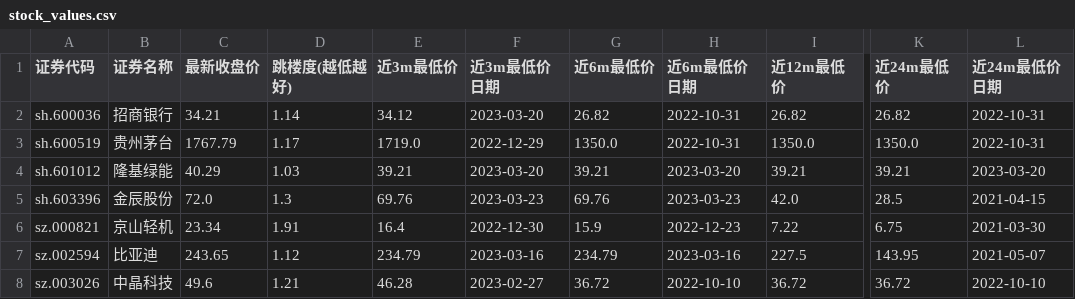
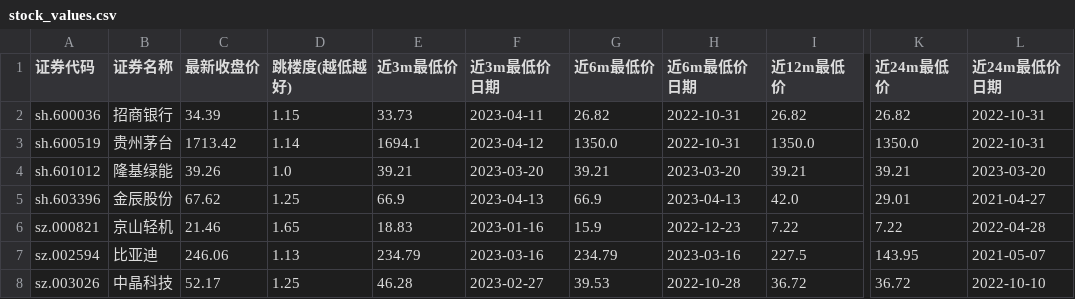
Before and after one commit to CraftBeard/stocker, a CSV file: stock_values.csv, drawn as a sheet; only a part is shown, gaps mark what is left out; the diff covers the shown part only; the diff names each change by its address in the sheet, - before the commit and + after, or states it on an @@ line.

```diff
--- a/stock_values.csv
+++ b/stock_values.csv
-C2 (最新收盘价): 34.21
+C2 (最新收盘价): 34.39
-D2 (跳楼度(越低越好)): 1.14
+D2 (跳楼度(越低越好)): 1.15
-E2 (近3m最低价): 34.12
+E2 (近3m最低价): 33.73
-F2 (近3m最低价日期): 2023-03-20
+F2 (近3m最低价日期): 2023-04-11
-C3 (最新收盘价): 1767.79
+C3 (最新收盘价): 1713.42
-D3 (跳楼度(越低越好)): 1.17
+D3 (跳楼度(越低越好)): 1.14
-E3 (近3m最低价): 1719.0
+E3 (近3m最低价): 1694.1
-F3 (近3m最低价日期): 2022-12-29
+F3 (近3m最低价日期): 2023-04-12
-C4 (最新收盘价): 40.29
+C4 (最新收盘价): 39.26
-D4 (跳楼度(越低越好)): 1.03
+D4 (跳楼度(越低越好)): 1.0
-C5 (最新收盘价): 72.0
+C5 (最新收盘价): 67.62
-D5 (跳楼度(越低越好)): 1.3
+D5 (跳楼度(越低越好)): 1.25
-E5 (近3m最低价): 69.76
+E5 (近3m最低价): 66.9
-F5 (近3m最低价日期): 2023-03-23
+F5 (近3m最低价日期): 2023-04-13
-G5 (近6m最低价): 69.76
+G5 (近6m最低价): 66.9
-H5 (近6m最低价日期): 2023-03-23
+H5 (近6m最低价日期): 2023-04-13
-K5 (近24m最低价): 28.5
+K5 (近24m最低价): 29.01
-L5 (近24m最低价日期): 2021-04-15
+L5 (近24m最低价日期): 2021-04-27
-C6 (最新收盘价): 23.34
+C6 (最新收盘价): 21.46
-D6 (跳楼度(越低越好)): 1.91
+D6 (跳楼度(越低越好)): 1.65
-E6 (近3m最低价): 16.4
+E6 (近3m最低价): 18.83
-F6 (近3m最低价日期): 2022-12-30
+F6 (近3m最低价日期): 2023-01-16
-K6 (近24m最低价): 6.75
+K6 (近24m最低价): 7.22
-L6 (近24m最低价日期): 2021-03-30
+L6 (近24m最低价日期): 2022-04-28
-C7 (最新收盘价): 243.65
+C7 (最新收盘价): 246.06
-D7 (跳楼度(越低越好)): 1.12
+D7 (跳楼度(越低越好)): 1.13
-C8 (最新收盘价): 49.6
+C8 (最新收盘价): 52.17
-D8 (跳楼度(越低越好)): 1.21
+D8 (跳楼度(越低越好)): 1.25
-G8 (近6m最低价): 36.72
+G8 (近6m最低价): 39.53
-H8 (近6m最低价日期): 2022-10-10
+H8 (近6m最低价日期): 2022-10-28
```
Also changed, not shown: 12 edited cells elsewhere in this file, 4 other files.
